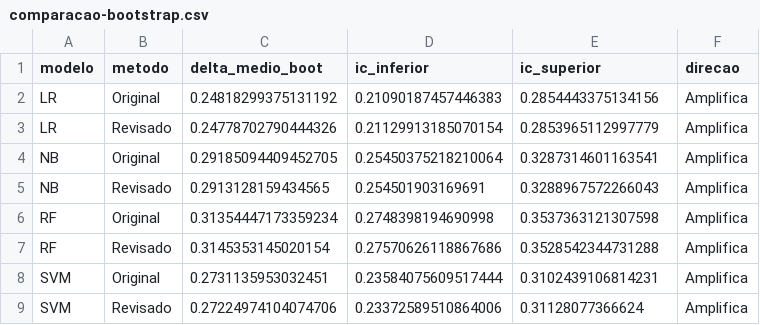
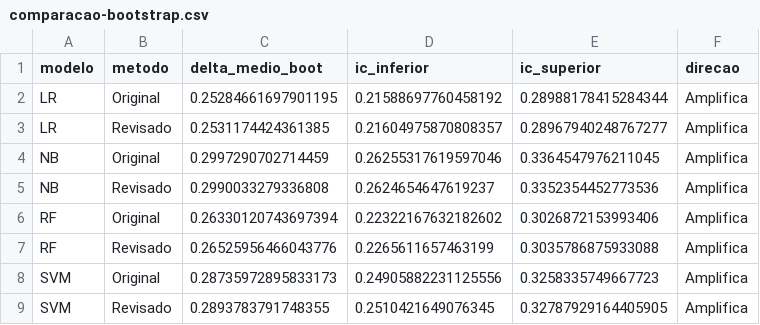
Before and after one commit to alexfeitosa72/mada, a CSV file: dados/03-resultados-empiricos/revisao/comparacao-bootstrap.csv, drawn as a sheet.

```diff
--- a/dados/03-resultados-empiricos/revisao/comparacao-bootstrap.csv
+++ b/dados/03-resultados-empiricos/revisao/comparacao-bootstrap.csv
@@ -1,9 +1,9 @@
 modelo,metodo,delta_medio_boot,ic_inferior,ic_superior,direcao
-LR,Original,0.24818299375131192,0.21090187457446383,0.2854443375134156,Amplifica
-LR,Revisado,0.24778702790444326,0.21129913185070154,0.2853965112997779,Amplifica
-NB,Original,0.29185094409452705,0.25450375218210064,0.3287314601163541,Amplifica
-NB,Revisado,0.2913128159434565,0.254501903169691,0.3288967572266043,Amplifica
-RF,Original,0.31354447173359234,0.2748398194690998,0.3537363121307598,Amplifica
-RF,Revisado,0.3145353145020154,0.27570626118867686,0.3528542344731288,Amplifica
-SVM,Original,0.2731135953032451,0.23584075609517444,0.3102439106814231,Amplifica
-SVM,Revisado,0.27224974104074706,0.23372589510864006,0.31128077366624,Amplifica
+LR,Original,0.25284661697901195,0.21588697760458192,0.28988178415284344,Amplifica
+LR,Revisado,0.2531174424361385,0.21604975870808357,0.28967940248767277,Amplifica
+NB,Original,0.2997290702714459,0.26255317619597046,0.3364547976211045,Amplifica
+NB,Revisado,0.2990033279336808,0.2624654647619237,0.3352354452773536,Amplifica
+RF,Original,0.26330120743697394,0.22322167632182602,0.3026872153993406,Amplifica
+RF,Revisado,0.26525956466043776,0.2265611657463199,0.3035786875933088,Amplifica
+SVM,Original,0.28735972895833173,0.24905882231125556,0.3258335749667723,Amplifica
+SVM,Revisado,0.2893783791748355,0.2510421649076345,0.32787929164405905,Amplifica
```
Also changed, not shown: dados/02-logs-processados/mqd-1222-majoritarias.csv, dados/03-resultados-empiricos/revisao/divergencia-amplificacao.csv, 24 other files.
